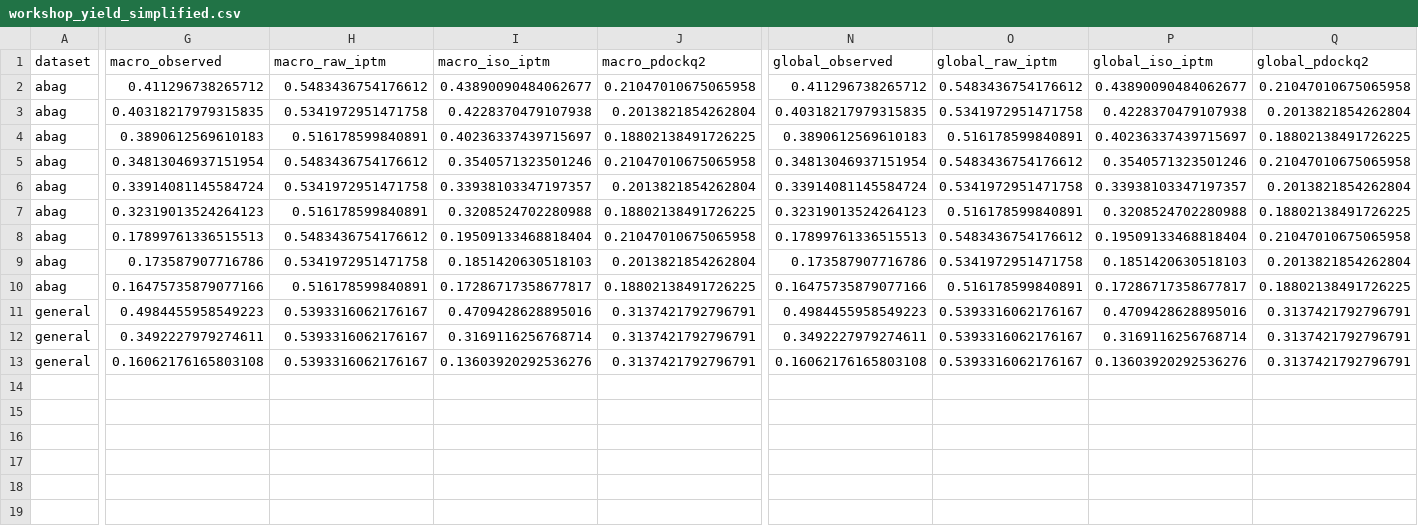
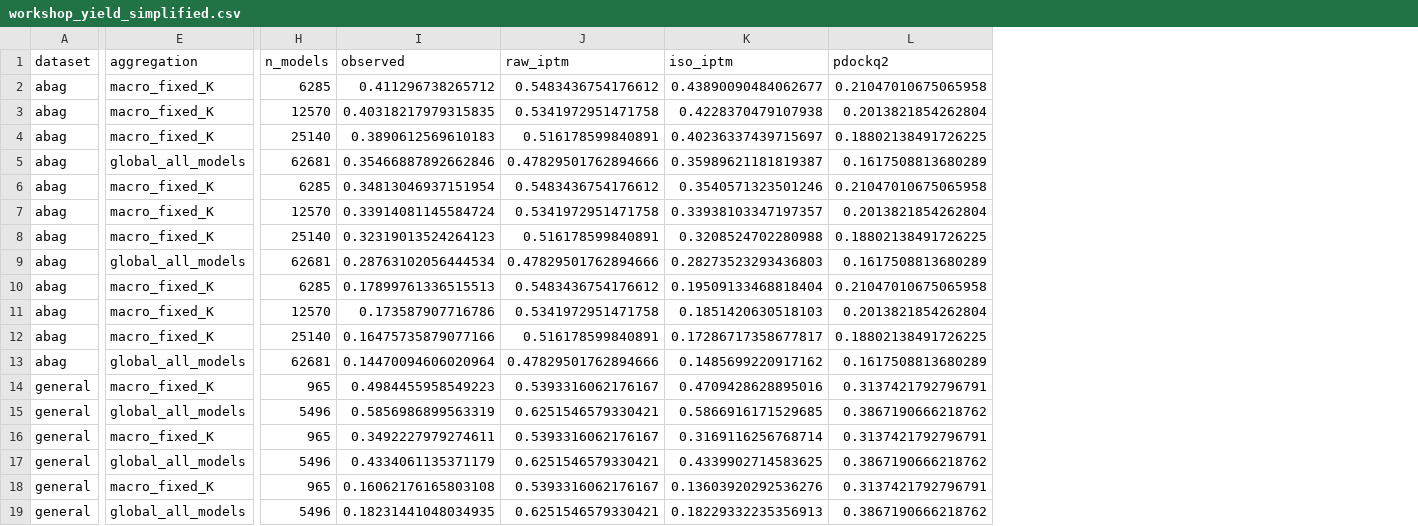
Before and after one commit to sagadinov/alphafold-complex-calibration, a CSV file: analysis/workshop/workshop_yield_simplified.csv, drawn as a sheet; only a part is shown, gaps mark what is left out; removed rows and columns are numbered as before the commit, all else as after; rows hold the shown columns only; the diff names each change by its address in the sheet, - before the commit and + after, or states it on an @@ line.

Commit message:
Correct workshop macro and global yield aggregation

```diff
--- a/analysis/workshop/workshop_yield_simplified.csv
+++ b/analysis/workshop/workshop_yield_simplified.csv
+column E (aggregation), rows 2-4: all macro_fixed_K; rows 6-8: all macro_fixed_K; rows 10-12: all macro_fixed_K; row 14: macro_fixed_K; row 16: macro_fixed_K; row 18: macro_fixed_K
+column H (n_models), rows 2-4: 6285 | 12570 | 25140; rows 6-8: 6285 | 12570 | 25140; rows 10-12: 6285 | 12570 | 25140; row 14: 965; row 16: 965; row 18: 965
-column N (global_observed), rows 2-13: 0.411296738265712 | 0.40318217979315835 | 0.3890612569610183 | 0.34813046937151954 | 0.33914081145584724 | 0.32319013524264123 | 0.17899761336515513 | 0.173587907716786 | 0.16475735879077166 | 0.4984455958549223 | 0.3492227979274611 | 0.16062176165803108
-column O (global_raw_iptm), rows 2-13: 0.5483436754176612 | 0.5341972951471758 | 0.516178599840891 | 0.5483436754176612 | 0.5341972951471758 | 0.516178599840891 | 0.5483436754176612 | 0.5341972951471758 | 0.516178599840891 | 0.5393316062176167 | 0.5393316062176167 | 0.5393316062176167
-column P (global_iso_iptm), rows 2-13: 0.43890090484062677 | 0.4228370479107938 | 0.40236337439715697 | 0.3540571323501246 | 0.33938103347197357 | 0.3208524702280988 | 0.19509133468818404 | 0.1851420630518103 | 0.17286717358677817 | 0.4709428628895016 | 0.3169116256768714 | 0.13603920292536276
-column Q (global_pdockq2), rows 2-13: 0.21047010675065958 | 0.2013821854262804 | 0.18802138491726225 | 0.21047010675065958 | 0.2013821854262804 | 0.18802138491726225 | 0.21047010675065958 | 0.2013821854262804 | 0.18802138491726225 | 0.3137421792796791 | 0.3137421792796791 | 0.3137421792796791
-I1: macro_observed
+I1: observed
-J1: macro_raw_iptm
+J1: raw_iptm
-K1: macro_iso_iptm
+K1: iso_iptm
-L1: macro_pdockq2
+L1: pdockq2
+row 5: abag | global_all_models | 62681 | 0.35466887892662846 | 0.47829501762894666 | 0.35989621181819387 | 0.1617508813680289
+row 9: abag | global_all_models | 62681 | 0.28763102056444534 | 0.47829501762894666 | 0.28273523293436803 | 0.1617508813680289
+row 13: abag | global_all_models | 62681 | 0.14470094606020964 | 0.47829501762894666 | 0.1485699220917162 | 0.1617508813680289
+row 15: general | global_all_models | 5496 | 0.5856986899563319 | 0.6251546579330421 | 0.5866916171529685 | 0.3867190666218762
+row 17: general | global_all_models | 5496 | 0.4334061135371179 | 0.6251546579330421 | 0.4339902714583625 | 0.3867190666218762
+row 19: general | global_all_models | 5496 | 0.18231441048034935 | 0.6251546579330421 | 0.18229332235356913 | 0.3867190666218762
```
Also changed, not shown: 5 other files.
